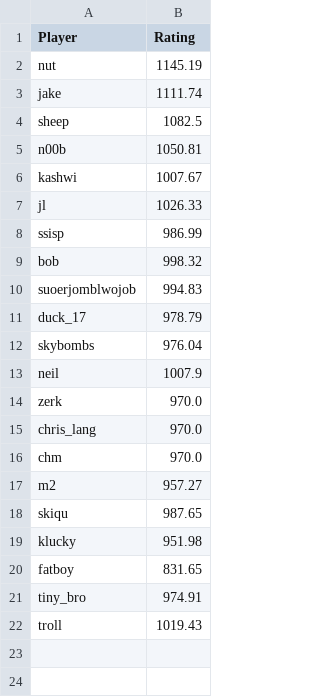
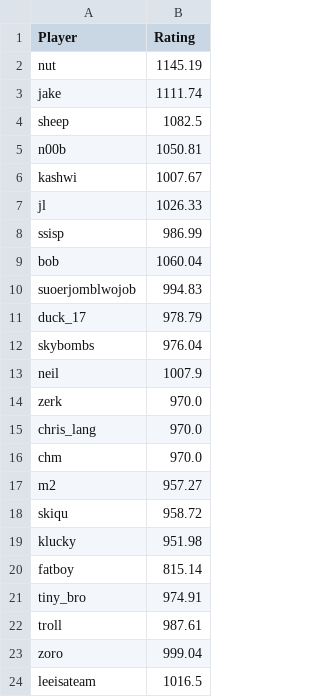
Before and after one commit to TiltedDFA/mkoth1224, a CSV file: elo_ratings.csv, drawn as a sheet.

```diff
--- a/elo_ratings.csv
+++ b/elo_ratings.csv
@@ -8,3 +8,3 @@ jl,1026.33
 ssisp,986.99
-bob,998.32
+bob,1060.04
 suoerjomblwojob,994.83
@@ -17,6 +17,8 @@ chm,970.0
 m2,957.27
-skiqu,987.65
+skiqu,958.72
 klucky,951.98
-fatboy,831.65
+fatboy,815.14
 tiny_bro,974.91
-troll,1019.43
+troll,987.61
+zoro,999.04
+leeisateam,1016.5
```
Also changed, not shown: match_history.csv, 1 other file.
